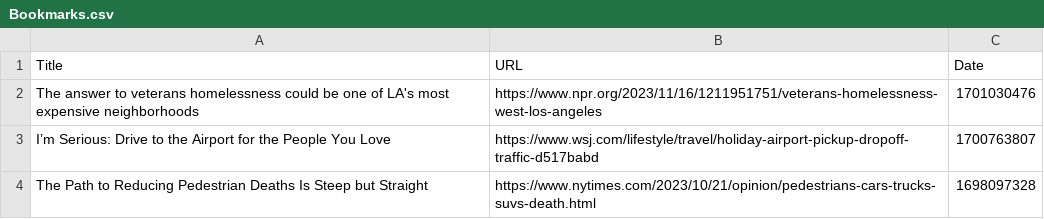
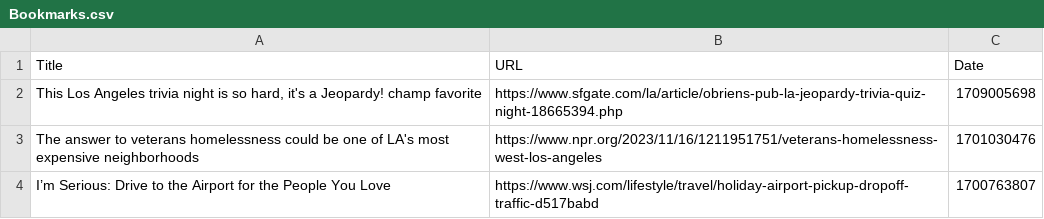
Before and after one commit to davidbailey/Notes, a CSV file: Bookmarks.csv, drawn as a sheet; only a part is shown; the shorter side is filled out with more unchanged rows; the diff names each change by its address in the sheet, - before the commit and + after, or states it on an @@ line.

Commit message:
Update Bookmarks.csv

```diff
--- a/Bookmarks.csv
+++ b/Bookmarks.csv
+row 2: This Los Angeles trivia night is so hard, it's a Jeopardy! champ favorite | https://www.sfgate.com/la/article/obriens-pub-la-jeopardy-trivia-quiz-night-18665394.php | 1709005698
```
